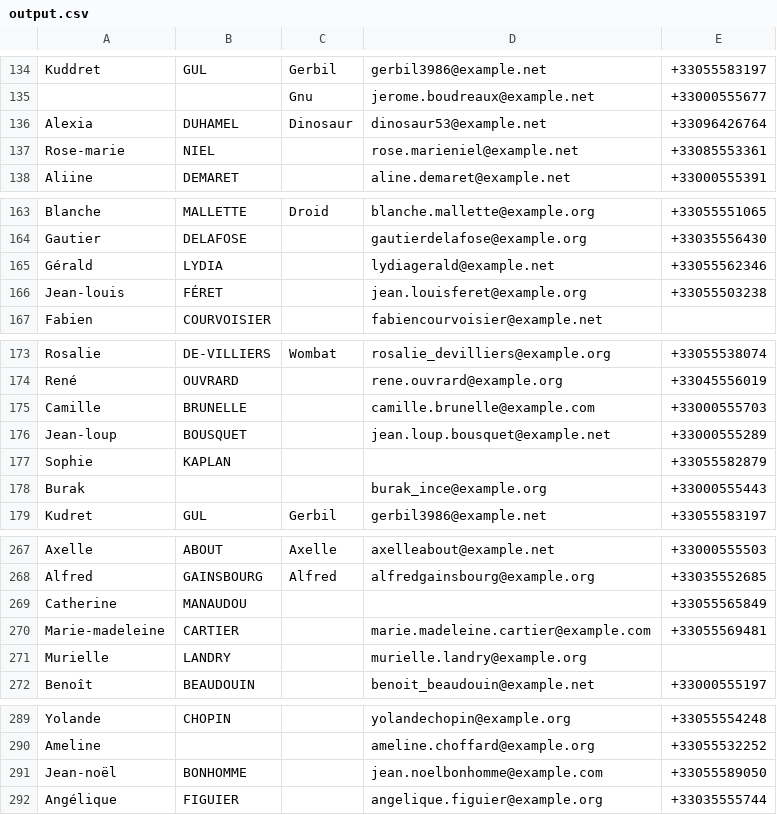
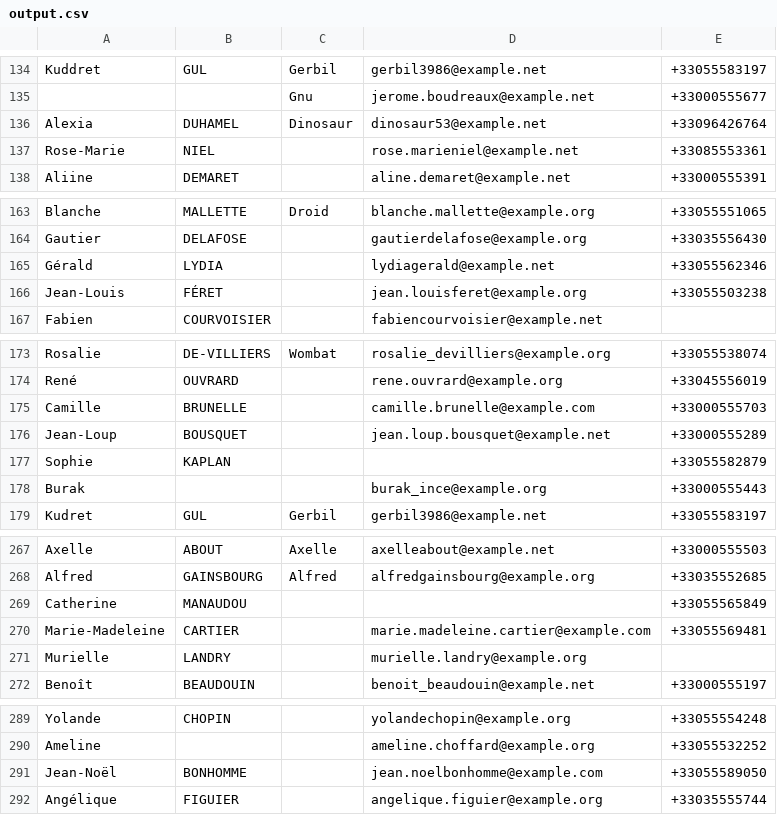
Before and after one commit to kcasagrande/volunteers, a CSV file: src/main/resources/output.csv, drawn as a sheet; only a part is shown, gaps mark what is left out; the diff covers the shown part only.

```diff
--- a/src/main/resources/output.csv
+++ b/src/main/resources/output.csv
@@ -136,3 +136,3 @@
 "Alexia";"DUHAMEL";"Dinosaur";"dinosaur53@example.net";"+33096426764"
-"Rose-marie";"NIEL";"";"rose.marieniel@example.net";"+33085553361"
+"Rose-Marie";"NIEL";"";"rose.marieniel@example.net";"+33085553361"
 "Aliine";"DEMARET";"";"aline.demaret@example.net";"+33000555391"
@@ -165,3 +165,3 @@
 "Gérald";"LYDIA";"";"lydiagerald@example.net";"+33055562346"
-"Jean-louis";"FÉRET";"";"jean.louisferet@example.org";"+33055503238"
+"Jean-Louis";"FÉRET";"";"jean.louisferet@example.org";"+33055503238"
 "Fabien";"COURVOISIER";"";"fabiencourvoisier@example.net";""
@@ -175,3 +175,3 @@
 "Camille";"BRUNELLE";"";"camille.brunelle@example.com";"+33000555703"
-"Jean-loup";"BOUSQUET";"";"jean.loup.bousquet@example.net";"+33000555289"
+"Jean-Loup";"BOUSQUET";"";"jean.loup.bousquet@example.net";"+33000555289"
 "Sophie";"KAPLAN";"";"";"+33055582879"
@@ -269,3 +269,3 @@
 "Catherine";"MANAUDOU";"";"";"+33055565849"
-"Marie-madeleine";"CARTIER";"";"marie.madeleine.cartier@example.com";"+33055569481"
+"Marie-Madeleine";"CARTIER";"";"marie.madeleine.cartier@example.com";"+33055569481"
 "Murielle";"LANDRY";"";"murielle.landry@example.org";""
@@ -290,3 +290,3 @@
 "Ameline";"";"";"ameline.choffard@example.org";"+33055532252"
-"Jean-noël";"BONHOMME";"";"jean.noelbonhomme@example.com";"+33055589050"
+"Jean-Noël";"BONHOMME";"";"jean.noelbonhomme@example.com";"+33055589050"
 "Angélique";"FIGUIER";"";"angelique.figuier@example.org";"+33035555744"
```
Also changed, not shown: 25 edited cells elsewhere in this file, 7 other files.
